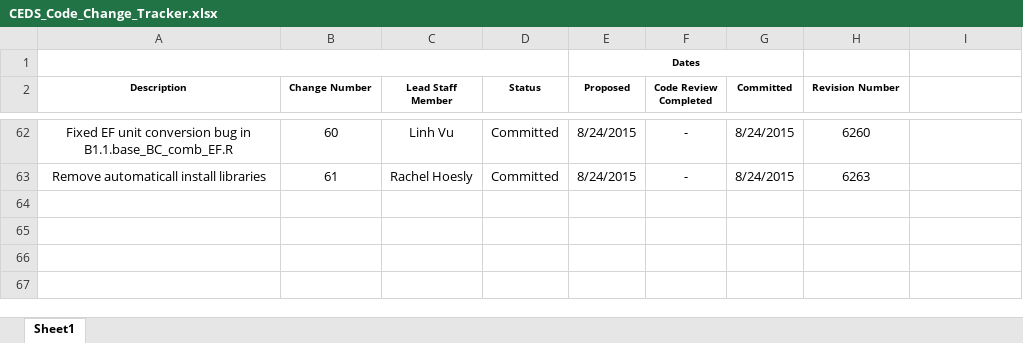
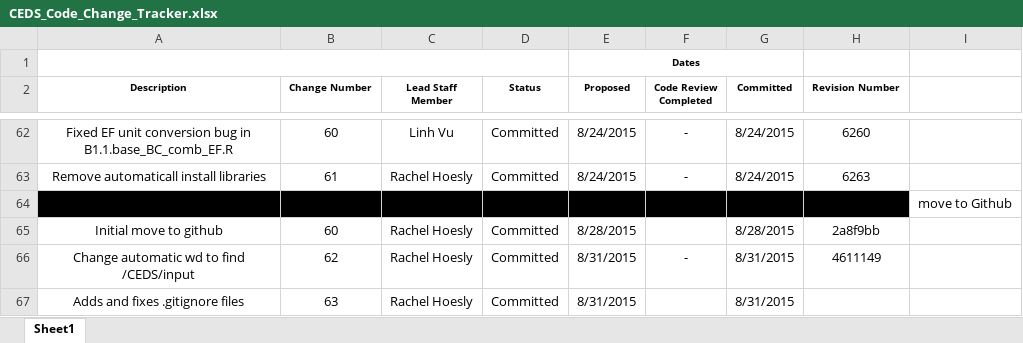
Before and after one commit to JGCRI/CEDS, an Excel workbook: documentation/CEDS_Code_Change_Tracker.xlsx, sheet Sheet1, drawn as a sheet; only a part is shown, gaps mark what is left out; values as stored, in another font and other column widths than the file's, no borders; the diff names each change by its address in the sheet, - before the commit and + after, or states it on an @@ line.

Commit message:
Updates CEDS code tracker.

```diff
--- a/documentation/CEDS_Code_Change_Tracker.xlsx (sheet Sheet1)
+++ b/documentation/CEDS_Code_Change_Tracker.xlsx (sheet Sheet1)
+row 64:  |  |  |  |  |  |  |  | move to Github
+row 65: Initial move to github | 60 | Rachel Hoesly | Committed | 8/28/2015 |  | 8/28/2015 | 2a8f9bb
+row 66: Change automatic wd to find /CEDS/input | 62 | Rachel Hoesly | Committed | 8/31/2015 | - | 8/31/2015 | 4611149
+row 67: Adds and fixes .gitignore files | 63 | Rachel Hoesly | Committed | 8/31/2015 |  | 8/31/2015
```
